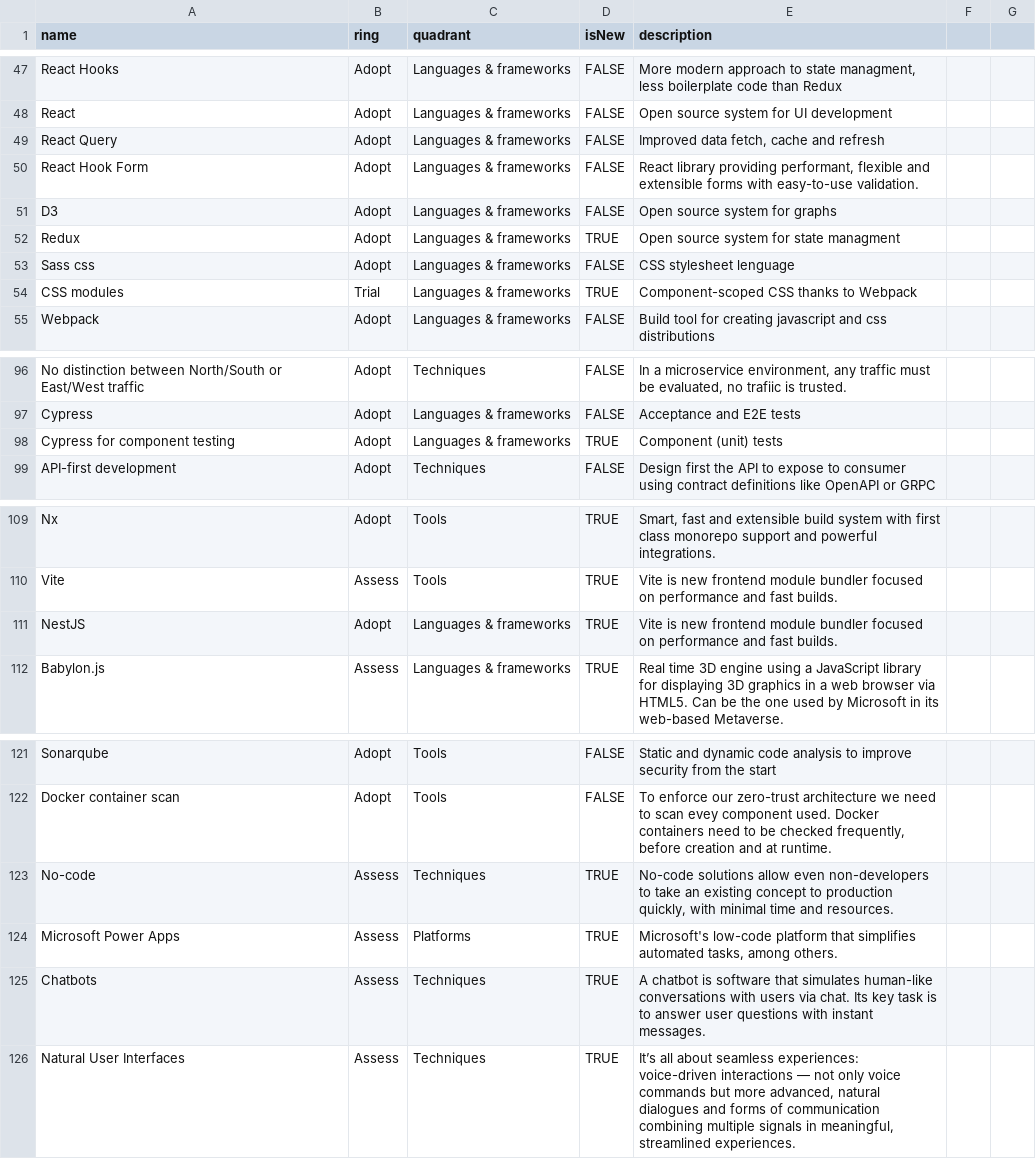
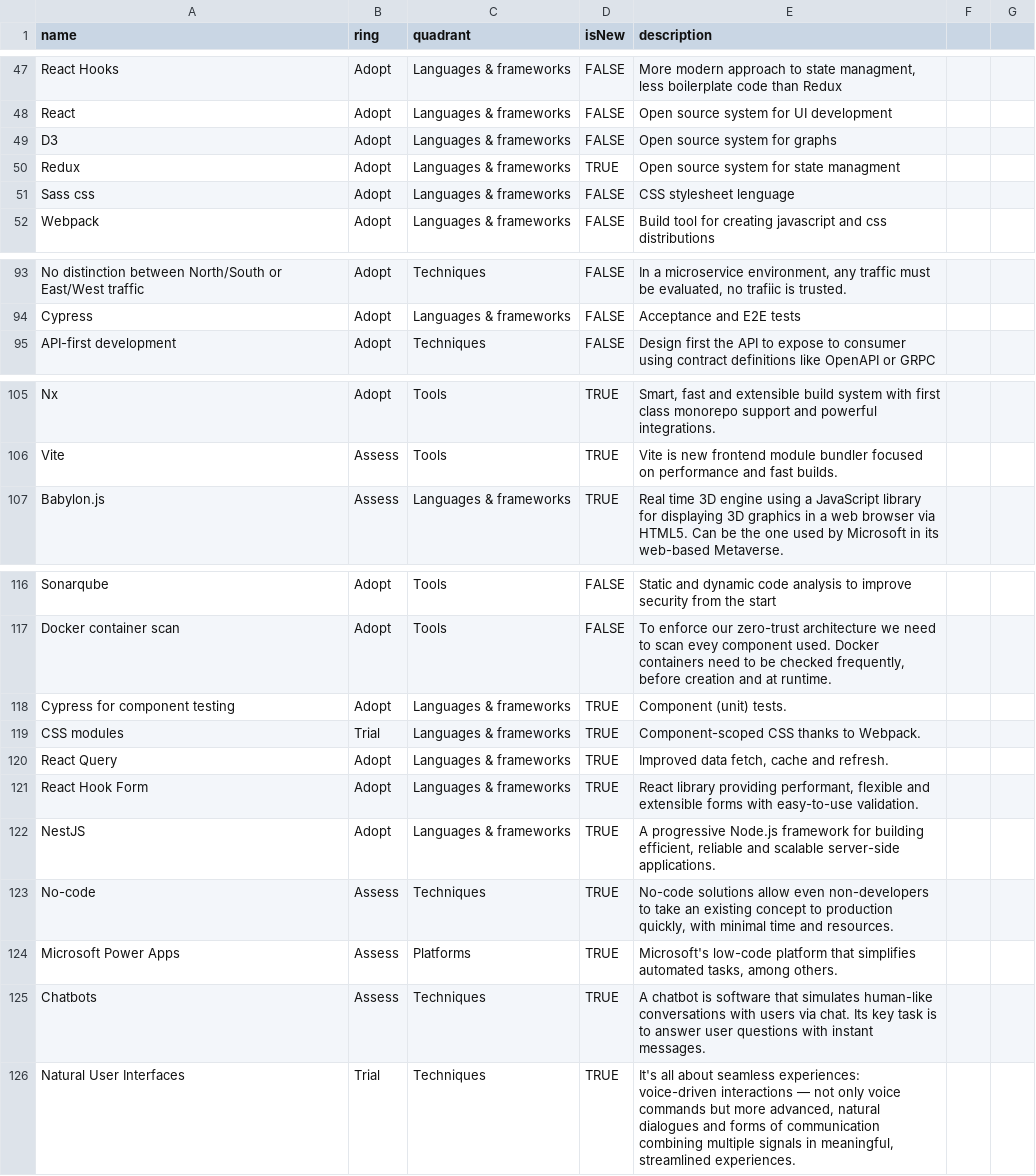
Before and after one commit to rmawer/radar, a CSV file: Investigate2023.csv, drawn as a sheet; only a part is shown, gaps mark what is left out.

Commit message:
Updates v3

```diff
--- a/Investigate2023.csv
+++ b/Investigate2023.csv
@@ -48,4 +48,2 @@ React Hooks,Adopt,Languages & frameworks,FALSE,"More modern approach to state ma
 React,Adopt,Languages & frameworks,FALSE,Open source system for UI development
-React Query,Adopt,Languages & frameworks,FALSE,"Improved data fetch, cache and refresh"
-React Hook Form,Adopt,Languages & frameworks,FALSE,"React library providing performant, flexible and extensible forms with easy-to-use validation."
 D3,Adopt,Languages & frameworks,FALSE,Open source system for graphs
@@ -53,3 +51,2 @@ Redux,Adopt,Languages & frameworks,TRUE,Open source system for state managment
 Sass css,Adopt,Languages & frameworks,FALSE,CSS stylesheet lenguage
-CSS modules,Trial,Languages & frameworks,TRUE,Component-scoped CSS thanks to Webpack
 Webpack,Adopt,Languages & frameworks,FALSE,Build tool for creating javascript and css distributions
@@ -97,3 +94,2 @@ No distinction between North/South or East/West traffic,Adopt,Techniques,FALSE,"
 Cypress,Adopt,Languages & frameworks,FALSE,"Acceptance and E2E tests"
-Cypress for component testing,Adopt,Languages & frameworks,TRUE,"Component (unit) tests"
 API-first development,Adopt,Techniques,FALSE,Design first the API to expose to consumer using contract definitions like OpenAPI or GRPC
@@ -110,3 +106,2 @@ Nx,Adopt,Tools,TRUE,"Smart, fast and extensible build system with first class mo
 Vite,Assess,Tools,TRUE,Vite is new frontend module bundler focused on performance and fast builds.
-NestJS,Adopt,Languages & frameworks,TRUE,Vite is new frontend module bundler focused on performance and fast builds.
 Babylon.js,Assess,Languages & frameworks,TRUE,Real time 3D engine using a JavaScript library for displaying 3D graphics in a web browser via HTML5. Can be the one used by Microsoft in its web-based Metaverse.
@@ -122,2 +117,7 @@ Sonarqube,Adopt,Tools,FALSE,"Static and dynamic code analysis to improve securit
 Docker container scan,Adopt,Tools,FALSE,"To enforce our zero-trust architecture we need to scan evey component used. Docker containers need to be checked frequently, before creation and at runtime."
+Cypress for component testing,Adopt,Languages & frameworks,TRUE,"Component (unit) tests."
+CSS modules,Trial,Languages & frameworks,TRUE,Component-scoped CSS thanks to Webpack.
+React Query,Adopt,Languages & frameworks,TRUE,"Improved data fetch, cache and refresh."
+React Hook Form,Adopt,Languages & frameworks,TRUE,"React library providing performant, flexible and extensible forms with easy-to-use validation."
+NestJS,Adopt,Languages & frameworks,TRUE,"A progressive Node.js framework for building efficient, reliable and scalable server-side applications."
 No-code,Assess,Techniques,TRUE,"No-code solutions allow even non-developers to take an existing concept to production quickly, with minimal time and resources."
@@ -125,2 +125,2 @@ Microsoft Power Apps,Assess,Platforms,TRUE,"Microsoft's low-code platform that s
 Chatbots,Assess,Techniques,TRUE,"A chatbot is software that simulates human-like conversations with users via chat. Its key task is to answer user questions with instant messages."
-Natural User Interfaces,Assess,Techniques,TRUE,"It’s all about seamless experiences: voice-driven interactions — not only voice commands but more advanced, natural dialogues and forms of communication combining multiple signals in meaningful, streamlined experiences."
+Natural User Interfaces,Trial,Techniques,TRUE,"It's all about seamless experiences: voice-driven interactions — not only voice commands but more advanced, natural dialogues and forms of communication combining multiple signals in meaningful, streamlined experiences."
```
